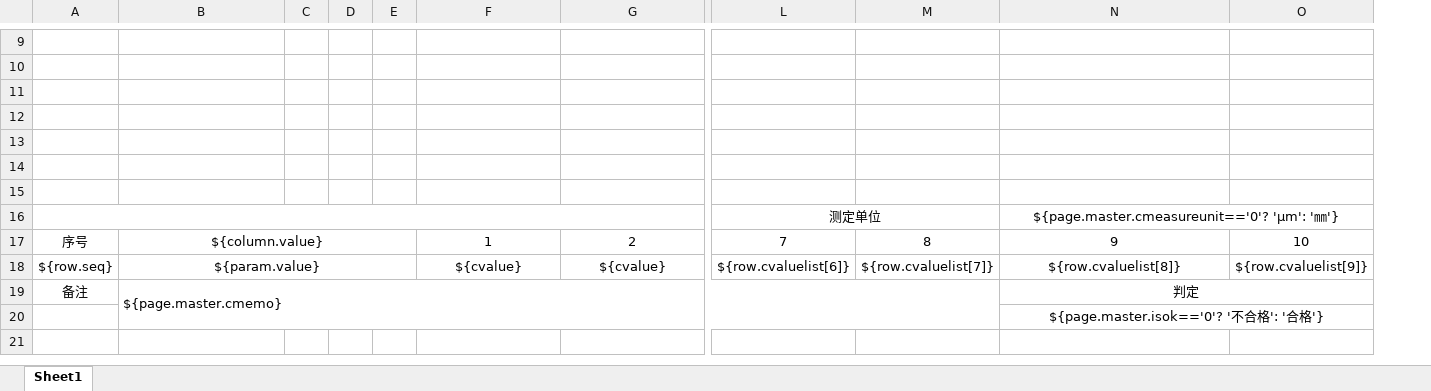
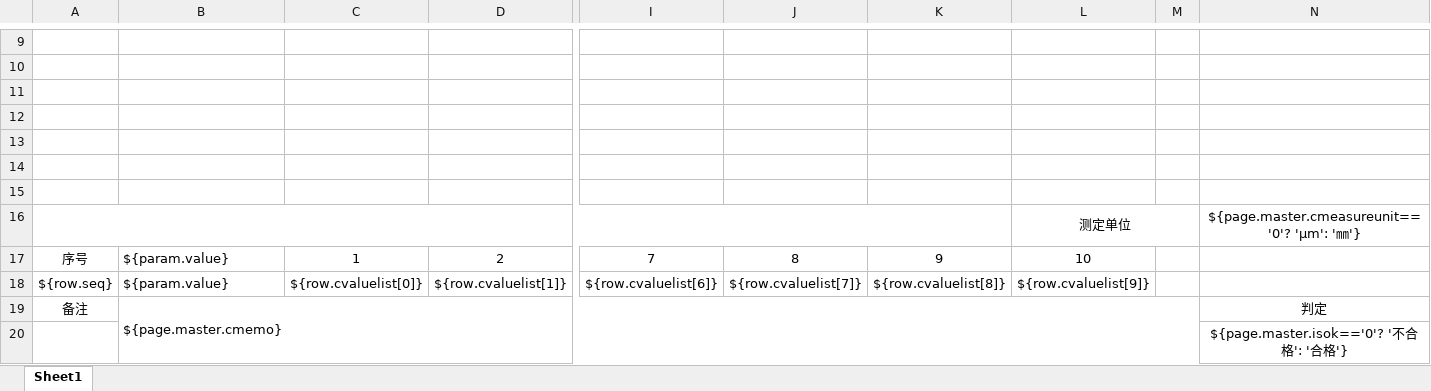
Before and after one commit to hongshu1/fengfu-pubbase, an Excel workbook: src/main/resources/jxls_templates/rcvdocqcformm.xlsx, sheet Sheet1, drawn as a sheet; only a part is shown, gaps mark what is left out; values as stored, in another font and other column widths than the file's, no borders; removed rows and columns are numbered as before the commit, all else as after; the diff covers the shown part only; the diff names each change by its address in the sheet, - before the commit and + after, or states it on an @@ line.

Commit message:
Merge branch 'mes_dev' of https://e.coding.net/rj-tech2/fengfu/fengfu-pubbase into mes_dev

```diff
--- a/src/main/resources/jxls_templates/rcvdocqcformm.xlsx (sheet Sheet1)
+++ b/src/main/resources/jxls_templates/rcvdocqcformm.xlsx (sheet Sheet1)
-column C, empty
-column D, empty
-column E, empty
+column K, rows 17-18: 9 | ${row.cvaluelist[8]}
+column L, rows 16-18: 测定单位 | 10 | ${row.cvaluelist[9]}
+column M, empty
-column O, rows 17-18: 10 | ${row.cvaluelist[9]}
-A16:K16 merged
+A16:K16 merged
-I16: 测定单位
+I16: (empty)
-L16:M16 merged
-N16:O16 merged
-B17: ${column.value}
+B17: ${param.value}
-B17:B18 alignment: center
+B17:B18 alignment: left
-B17:E17 merged
-N17: 9
+N17: (empty)
-B18:E18 merged
-C18: ${cvalue}
+C18: ${row.cvaluelist[0]}
-D18: ${cvalue}
+D18: ${row.cvaluelist[1]}
-N18: ${row.cvaluelist[8]}
+N18: (empty)
-N19:O19 merged
-N20:O20 merged
```
Also changed, not shown: 1 added row, 1 removed row, 6 edited cells, cell formats and merged cells elsewhere in this sheet, 1 other file.
